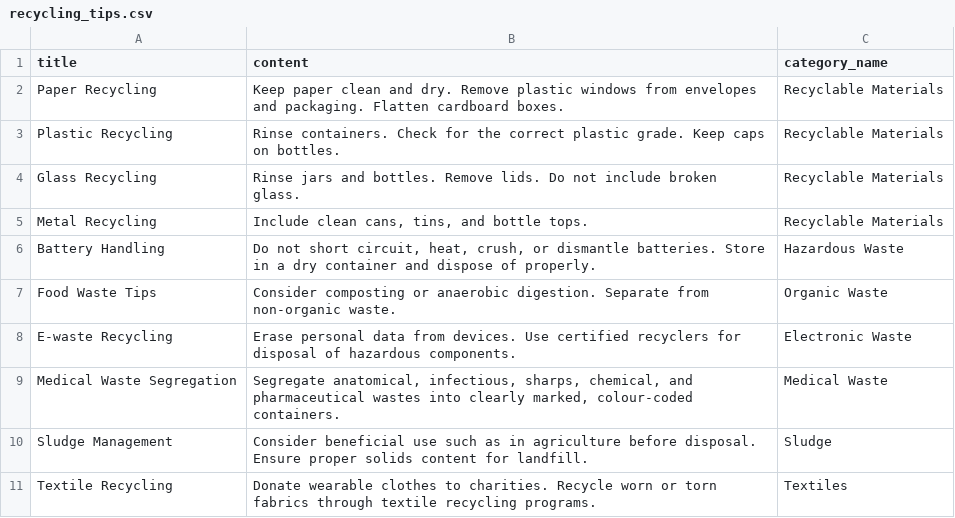
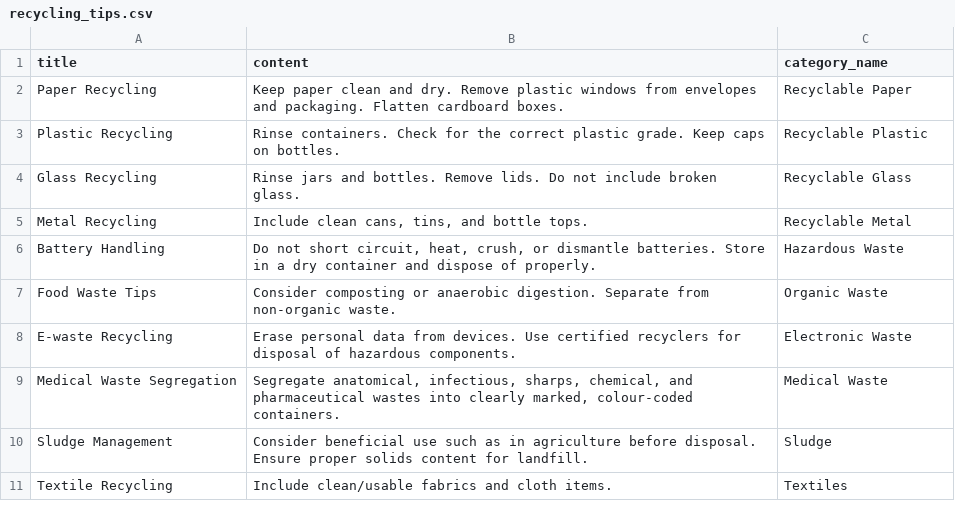
Before and after one commit to DiegoChiok/waste-management-api, a CSV file: src/main/resources/data/recycling_tips.csv, drawn as a sheet.

```diff
--- a/src/main/resources/data/recycling_tips.csv
+++ b/src/main/resources/data/recycling_tips.csv
@@ -1,6 +1,6 @@
 title,content,category_name
-"Paper Recycling","Keep paper clean and dry. Remove plastic windows from envelopes and packaging. Flatten cardboard boxes.", "Recyclable Materials"
-"Plastic Recycling","Rinse containers. Check for the correct plastic grade. Keep caps on bottles.","Recyclable Materials"
-"Glass Recycling","Rinse jars and bottles. Remove lids. Do not include broken glass.","Recyclable Materials"
-"Metal Recycling", "Include clean cans, tins, and bottle tops.","Recyclable Materials"
+"Paper Recycling","Keep paper clean and dry. Remove plastic windows from envelopes and packaging. Flatten cardboard boxes.", "Recyclable Paper"
+"Plastic Recycling","Rinse containers. Check for the correct plastic grade. Keep caps on bottles.","Recyclable Plastic"
+"Glass Recycling","Rinse jars and bottles. Remove lids. Do not include broken glass.","Recyclable Glass"
+"Metal Recycling", "Include clean cans, tins, and bottle tops.","Recyclable Metal"
 "Battery Handling","Do not short circuit, heat, crush, or dismantle batteries.  Store in a dry container and dispose of properly.","Hazardous Waste"
@@ -10,2 +10,2 @@ title,content,category_name
 "Sludge Management","Consider beneficial use such as in agriculture before disposal.  Ensure proper solids content for landfill.","Sludge"
-"Textile Recycling","Donate wearable clothes to charities. Recycle worn or torn fabrics through textile recycling programs.","Textiles"
+"Textile Recycling","Include clean/usable fabrics and cloth items.","Textiles"
```
Also changed, not shown: src/main/resources/data/categories.csv, src/main/resources/data/disposal_guidelines.csv.
